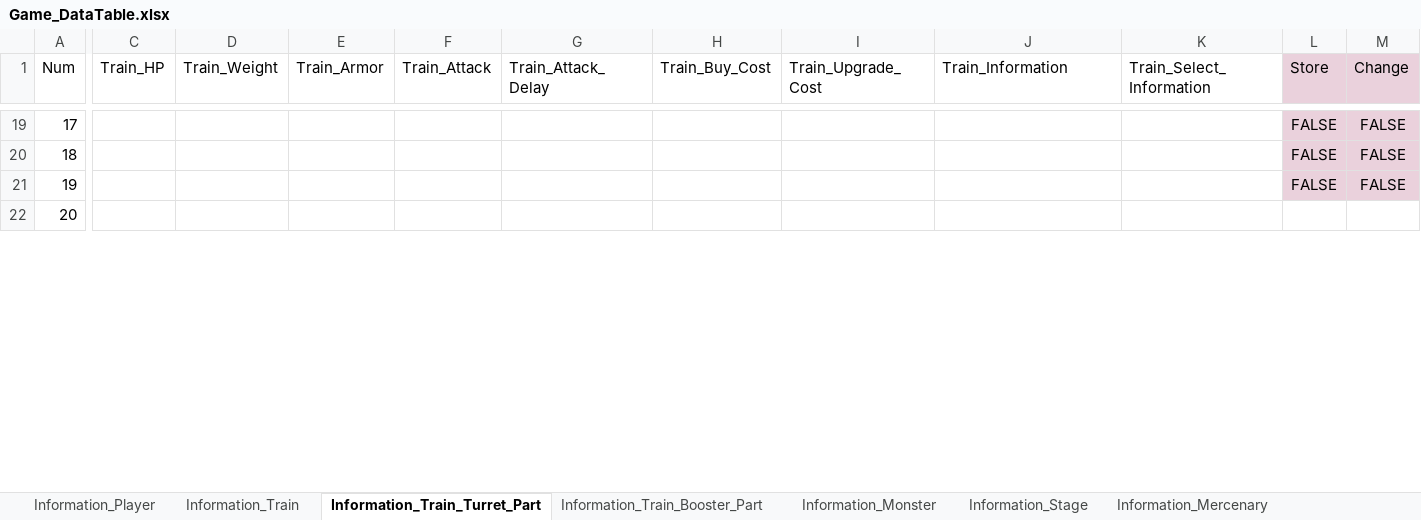
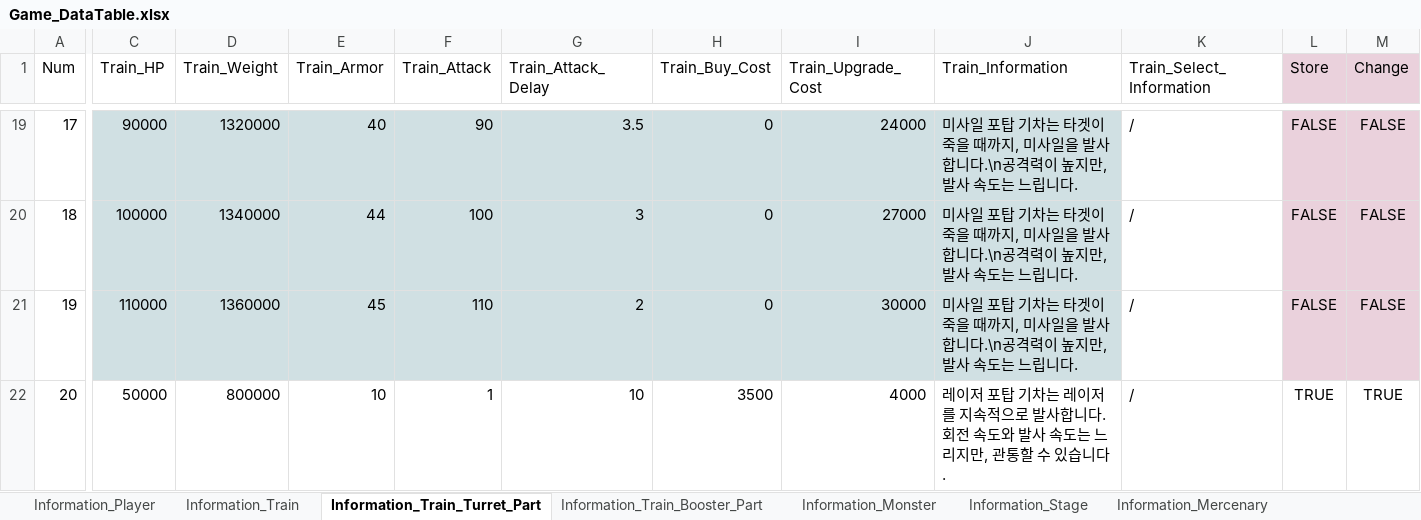
Before and after one commit to kmk5844/NiarT_Pro, an Excel workbook: Train/Assets/Data_Game/Game_DataTable.xlsx, sheet Information_Train_Turret_Part, drawn as a sheet; only a part is shown, gaps mark what is left out; values as stored, in another font and other column widths than the file's, no borders; charts and pictures not drawn; the diff covers the shown part only; the diff names each change by its address in the sheet, - before the commit and + after, or states it on an @@ line.

```diff
--- a/Train/Assets/Data_Game/Game_DataTable.xlsx (sheet Information_Train_Turret_Part)
+++ b/Train/Assets/Data_Game/Game_DataTable.xlsx (sheet Information_Train_Turret_Part)
-C19:J21 fill: none
+C19:J21 fill: #D0E0E3
-C19 (Train_HP): (empty)
+C19 (Train_HP): 90000
-D19 (Train_Weight): (empty)
+D19 (Train_Weight): 1320000
-E19 (Train_Armor): (empty)
+E19 (Train_Armor): 40
-F19 (Train_Attack): (empty)
+F19 (Train_Attack): 90
-G19 (Train_Attack_Delay): (empty)
+G19 (Train_Attack_Delay): 3.5
-H19:H21 (Train_Buy_Cost): (empty)
+H19:H21 (Train_Buy_Cost): 0
-I19 (Train_Upgrade_Cost): (empty)
+I19 (Train_Upgrade_Cost): 24000
-J19:J21 (Train_Information): (empty)
+J19:J21 (Train_Information): 미사일 포탑 기차는 타겟이 죽을 때까지, 미사일을 발사합니다.\n공격력이 높지만, 발사 속도는 느립니다.
-K19:K22 (Train_Select_Information): (empty)
+K19:K22 (Train_Select_Information): /
-C20 (Train_HP): (empty)
+C20 (Train_HP): 100000
-D20 (Train_Weight): (empty)
+D20 (Train_Weight): 1340000
-E20 (Train_Armor): (empty)
+E20 (Train_Armor): 44
-F20 (Train_Attack): (empty)
+F20 (Train_Attack): 100
-G20 (Train_Attack_Delay): (empty)
+G20 (Train_Attack_Delay): 3
-I20 (Train_Upgrade_Cost): (empty)
+I20 (Train_Upgrade_Cost): 27000
-C21 (Train_HP): (empty)
+C21 (Train_HP): 110000
-D21 (Train_Weight): (empty)
+D21 (Train_Weight): 1360000
-E21 (Train_Armor): (empty)
+E21 (Train_Armor): 45
-F21 (Train_Attack): (empty)
+F21 (Train_Attack): 110
-G21 (Train_Attack_Delay): (empty)
+G21 (Train_Attack_Delay): 2
-I21 (Train_Upgrade_Cost): (empty)
+I21 (Train_Upgrade_Cost): 30000
-C22 (Train_HP): (empty)
+C22 (Train_HP): 50000
-D22 (Train_Weight): (empty)
+D22 (Train_Weight): 800000
-E22 (Train_Armor): (empty)
+E22 (Train_Armor): 10
-F22 (Train_Attack): (empty)
+F22 (Train_Attack): 1
-G22 (Train_Attack_Delay): (empty)
+G22 (Train_Attack_Delay): 10
-H22 (Train_Buy_Cost): (empty)
+H22 (Train_Buy_Cost): 3500
-I22 (Train_Upgrade_Cost): (empty)
+I22 (Train_Upgrade_Cost): 4000
-J22 (Train_Information): (empty)
+J22 (Train_Information): 레이저 포탑 기차는 레이저를 지속적으로 발사합니다. 회전 속도와 발사 속도는 느리지만, 관통할 수 있습니다.
-L22 (Store): (empty)
+L22 (Store): TRUE
-M22 (Change): (empty)
+M22 (Change): TRUE
```
Also changed, not shown: 84 edited cells and cell formats elsewhere in this sheet, sheet Information_Stage, 54 other files.
